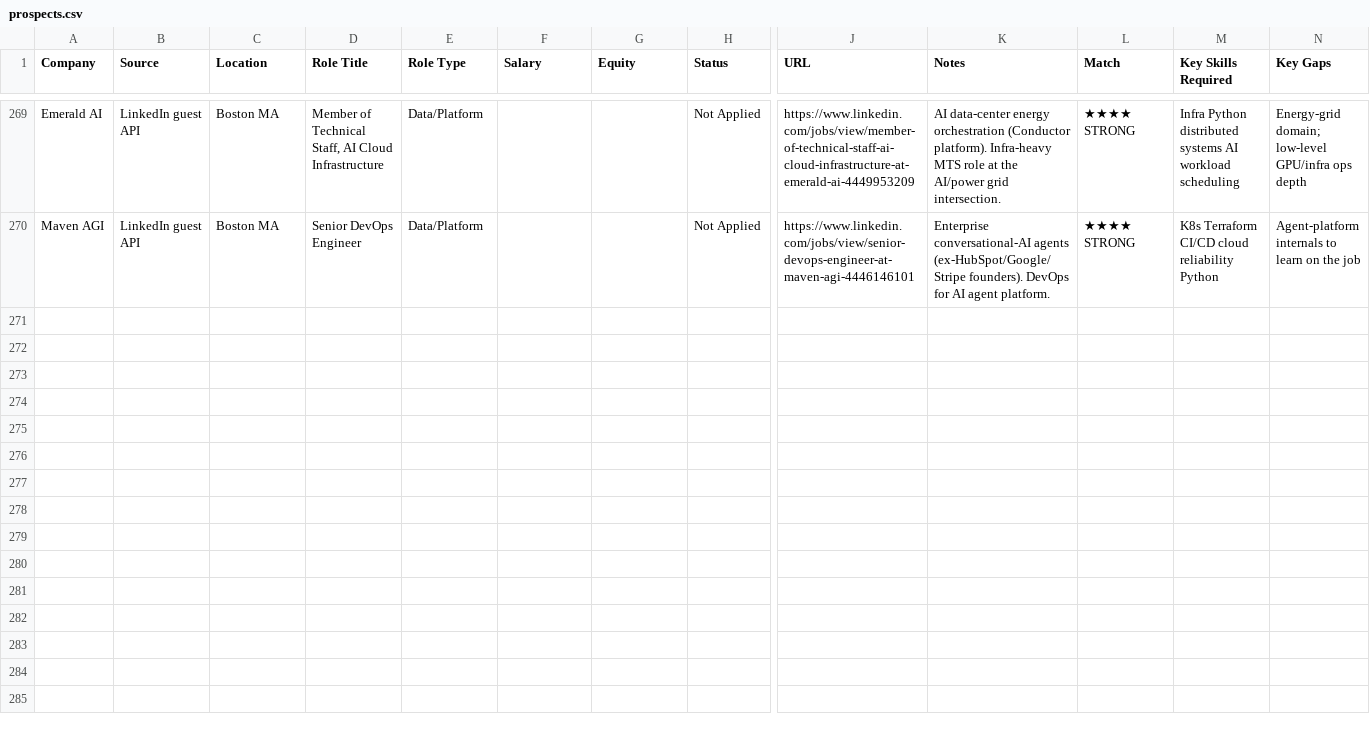
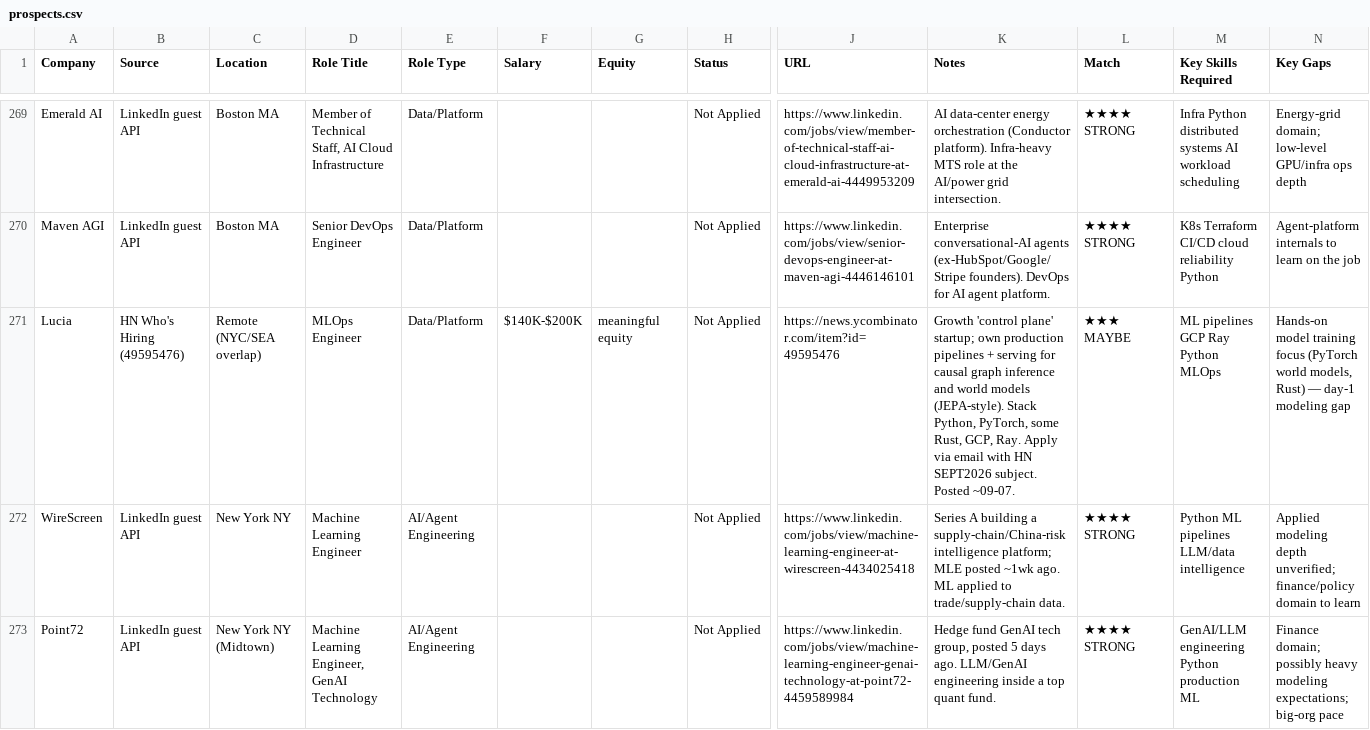
Before and after one commit to WillChangeThisLater/ai-job-search, a CSV file: applications/prospects.csv, drawn as a sheet; only a part is shown, gaps mark what is left out; rows hold the shown columns only; the diff covers the shown part only; the diff names each change by its address in the sheet, - before the commit and + after, or states it on an @@ line.

Commit message:
discovery 2026-09-07: +6 prospects (HN tail 49595476, LinkedIn guest API NYC/Boston/US)

```diff
--- a/applications/prospects.csv
+++ b/applications/prospects.csv
+row 271: Lucia | HN Who's Hiring (49595476) | Remote (NYC/SEA overlap) | MLOps Engineer | Data/Platform | $140K-$200K | meaningful equity | Not Applied | https://news.ycombinator.com/item?id=49595476 | Growth 'control plane' startup; own production pipelines + serving for causal graph inference and world models (JEPA-style). Stack Python, PyTorch, some Rust, GCP, Ray. Apply via email with HN SEPT2026 subject. Posted ~09-07. | ★★★ MAYBE | ML pipelines GCP Ray Python MLOps | Hands-on model training focus (PyTorch world models, Rust) — day-1 modeling gap
+row 272: WireScreen | LinkedIn guest API | New York NY | Machine Learning Engineer | AI/Agent Engineering |  |  | Not Applied | https://www.linkedin.com/jobs/view/machine-learning-engineer-at-wirescreen-4434025418 | Series A building a supply-chain/China-risk intelligence platform; MLE posted ~1wk ago. ML applied to trade/supply-chain data. | ★★★★ STRONG | Python ML pipelines LLM/data intelligence | Applied modeling depth unverified; finance/policy domain to learn
+row 273: Point72 | LinkedIn guest API | New York NY (Midtown) | Machine Learning Engineer, GenAI Technology | AI/Agent Engineering |  |  | Not Applied | https://www.linkedin.com/jobs/view/machine-learning-engineer-genai-technology-at-point72-4459589984 | Hedge fund GenAI tech group, posted 5 days ago. LLM/GenAI engineering inside a top quant fund. | ★★★★ STRONG | GenAI/LLM engineering Python production ML | Finance domain; possibly heavy modeling expectations; big-org pace
```
Also changed, not shown: 3 added rows elsewhere in this file.
